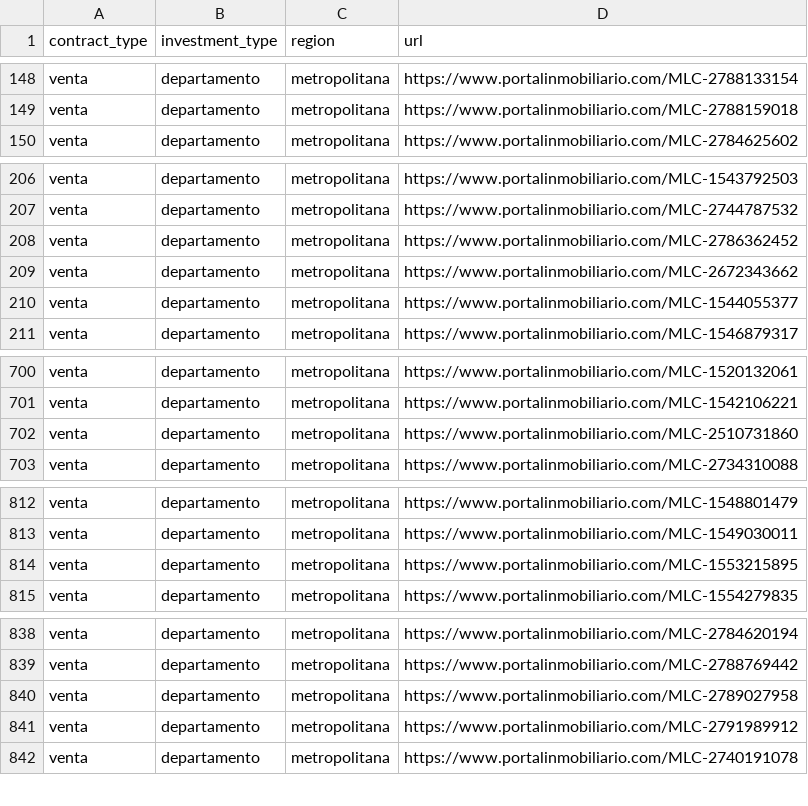
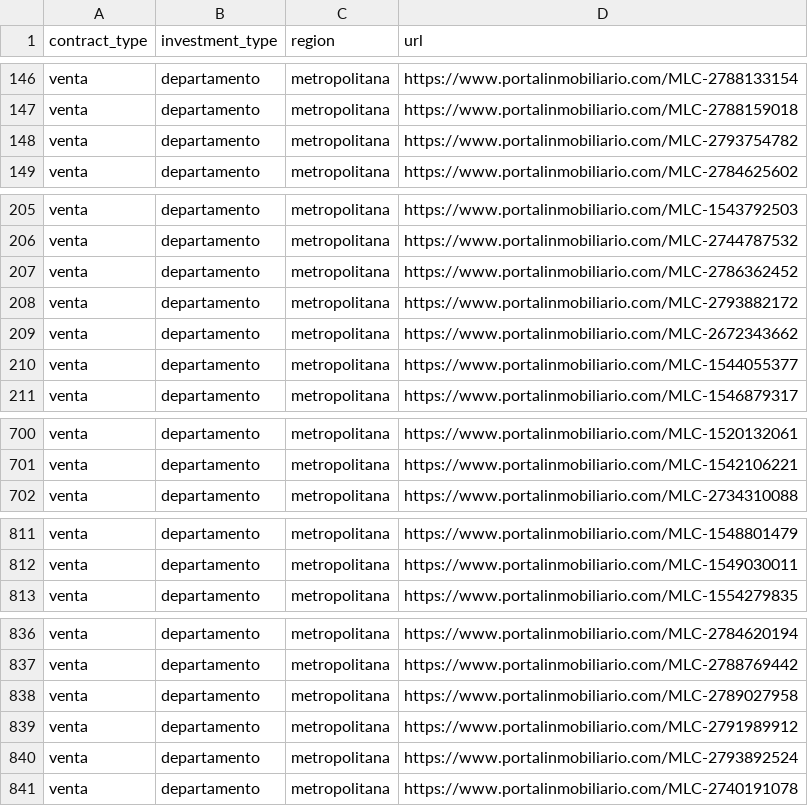
Before and after one commit to felipemedlev/hawspred, a CSV file: data/raw/scraped_links_portal_inmob.csv, drawn as a sheet; only a part is shown, gaps mark what is left out; removed rows and columns are numbered as before the commit, all else as after; the diff covers the shown part only; the diff names each change by its address in the sheet, - before the commit and + after, or states it on an @@ line.

```diff
--- a/data/raw/scraped_links_portal_inmob.csv
+++ b/data/raw/scraped_links_portal_inmob.csv
+row 148: venta | departamento | metropolitana | https://www.portalinmobiliario.com/MLC-2793754782
+row 208: venta | departamento | metropolitana | https://www.portalinmobiliario.com/MLC-2793882172
-row 702: venta | departamento | metropolitana | https://www.portalinmobiliario.com/MLC-2510731860
-row 814: venta | departamento | metropolitana | https://www.portalinmobiliario.com/MLC-1553215895
+row 840: venta | departamento | metropolitana | https://www.portalinmobiliario.com/MLC-2793892524
```
Also changed, not shown: 9 added rows, 10 removed rows and 1 edited cell elsewhere in this file, notebooks/scraped_apartments.csv, 5 other files.
